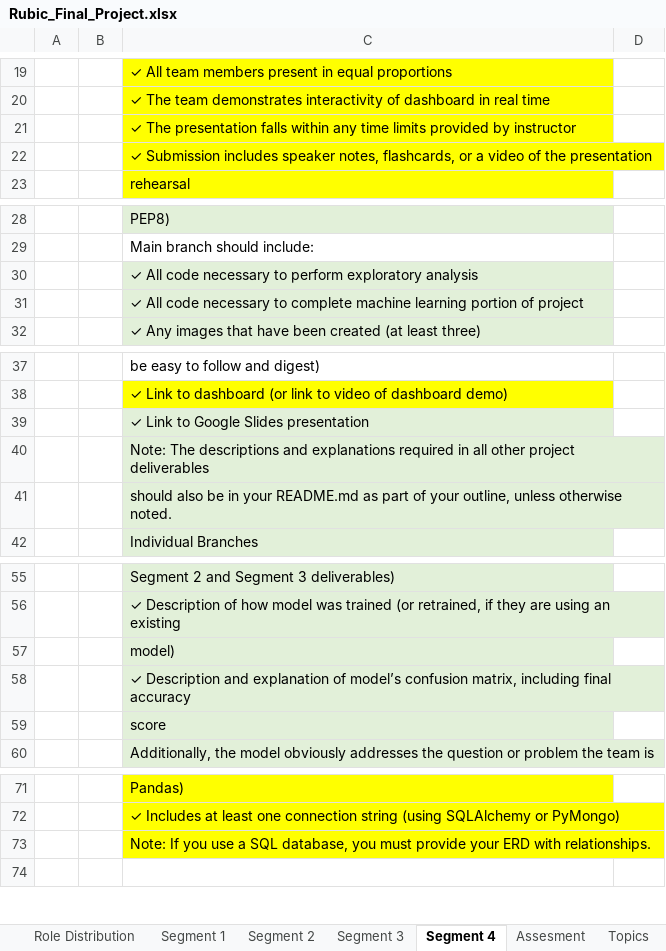
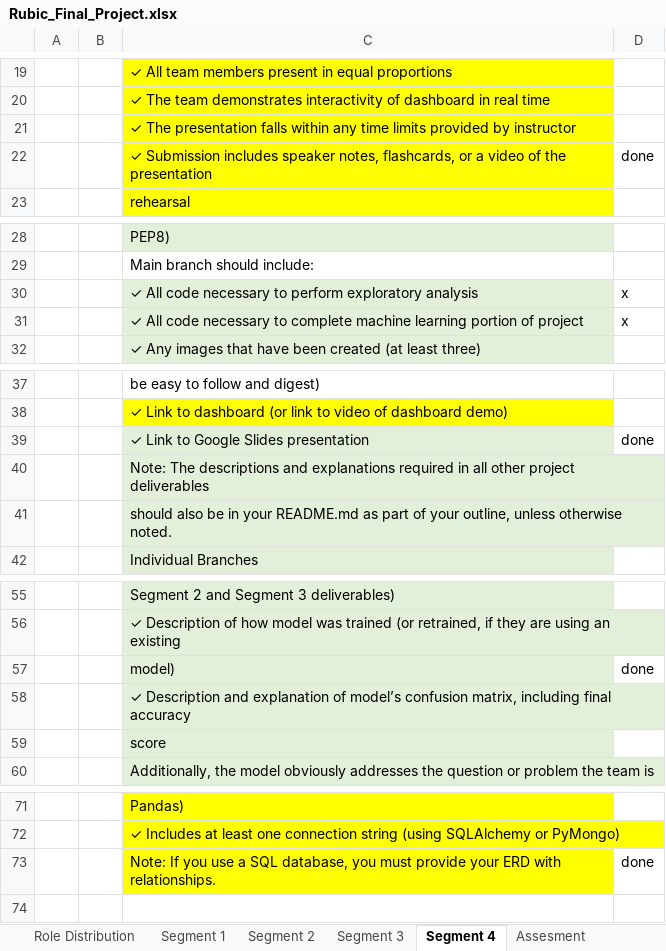
Before and after one commit to bpiffard/Capstone_Final_Group_Project, an Excel workbook: Resources/Rubic_Final_Project.xlsx, sheet Segment 4, drawn as a sheet; only a part is shown, gaps mark what is left out; values as stored, in another font and other column widths than the file's, no borders; the diff covers the shown part only; the diff names each change by its address in the sheet, - before the commit and + after, or states it on an @@ line.

```diff
--- a/Resources/Rubic_Final_Project.xlsx (sheet Segment 4)
+++ b/Resources/Rubic_Final_Project.xlsx (sheet Segment 4)
-D22: (empty)
+D22: done
-D30:D31: (empty)
+D30:D31: x
-D39: (empty)
+D39: done
-D57: (empty)
+D57: done
-D73: (empty)
+D73: done
```
Also changed, not shown: 1 edited cell elsewhere in this sheet, sheet Cost Preciction, sheet Segment 3, other sheet tabs, charts or pictures, 1 other file.
